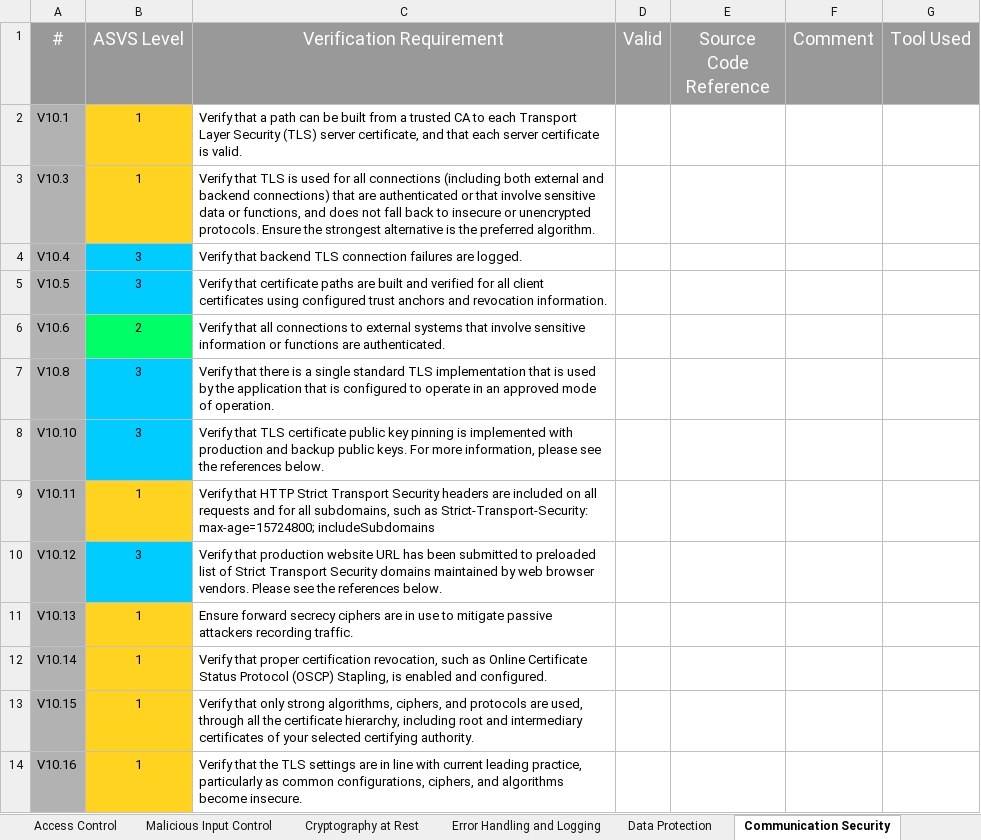
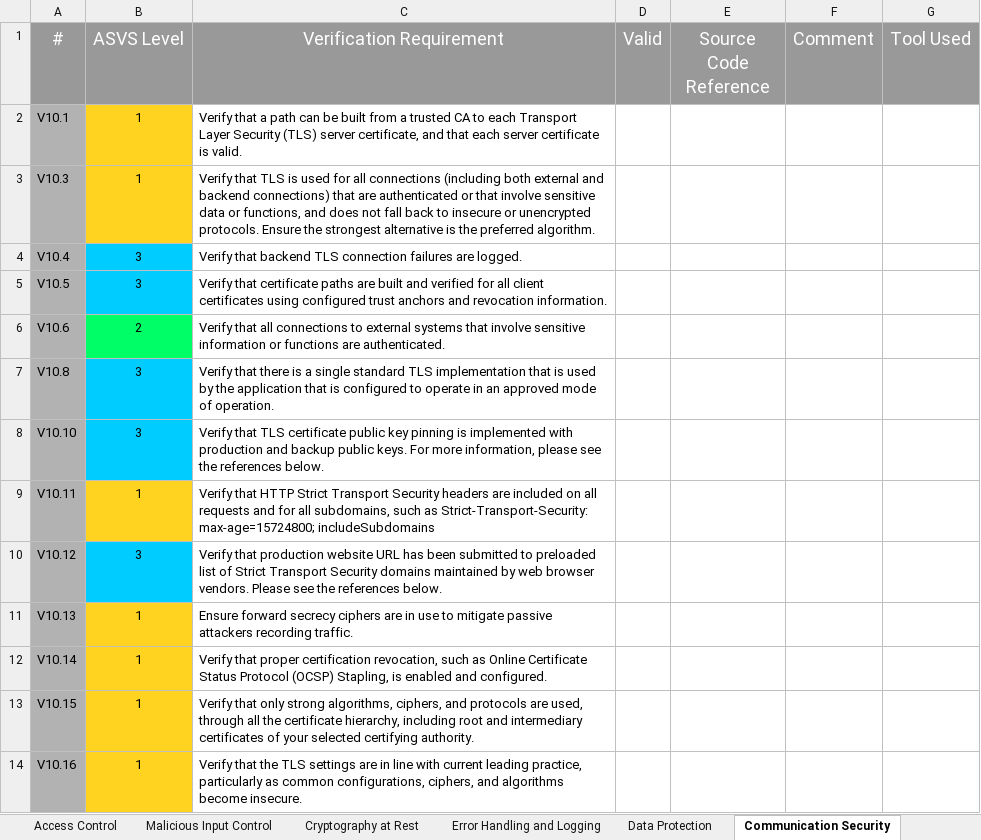
Before and after one commit to shenril/owasp-asvs-checklist, an Excel workbook: ASVS-checklist-en.xlsx, sheet Communication Security, drawn as a sheet; values as stored, in another font and other column widths than the file's, no borders; the diff names each change by its address in the sheet, - before the commit and + after, or states it on an @@ line.

Commit message:
Correct the typo OSCP to OCSP

```diff
--- a/ASVS-checklist-en.xlsx (sheet Communication Security)
+++ b/ASVS-checklist-en.xlsx (sheet Communication Security)
-C12 (Verification Requirement): …Status Protocol (OSCP) Stapling, is…
+C12 (Verification Requirement): …Status Protocol (OCSP) Stapling, is…
```
Also changed, not shown: charts or pictures, 1 other file.
